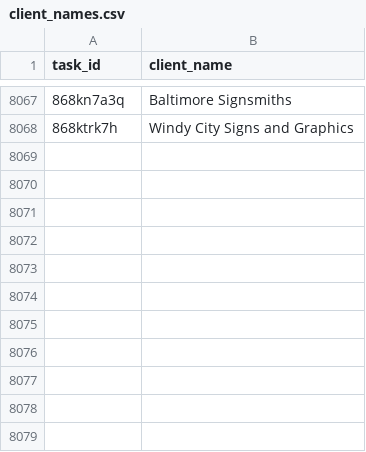
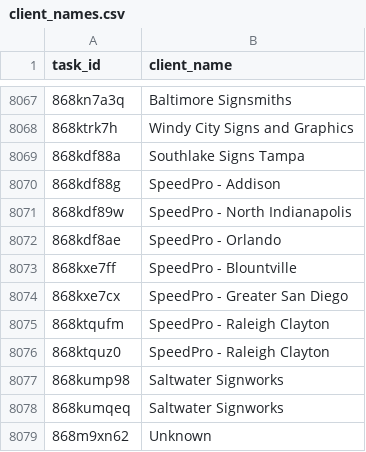
Before and after one commit to RooVelazquez/time_entries_Ana, a CSV file: DB/client_names.csv, drawn as a sheet; only a part is shown, gaps mark what is left out; the diff names each change by its address in the sheet, - before the commit and + after, or states it on an @@ line.

```diff
--- a/DB/client_names.csv
+++ b/DB/client_names.csv
+row 8069: 868kdf88a | Southlake Signs Tampa
+row 8070: 868kdf88g | SpeedPro - Addison
+row 8071: 868kdf89w | SpeedPro - North Indianapolis
+row 8072: 868kdf8ae | SpeedPro - Orlando
+row 8073: 868kxe7ff | SpeedPro - Blountville
+row 8074: 868kxe7cx | SpeedPro - Greater San Diego
+row 8075: 868ktqufm | SpeedPro - Raleigh Clayton
+row 8076: 868ktquz0 | SpeedPro - Raleigh Clayton
+row 8077: 868kump98 | Saltwater Signworks
+row 8078: 868kumqeq | Saltwater Signworks
+row 8079: 868m9xn62 | Unknown
```
Also changed, not shown: DB/tasks_table.csv, 1 other file.
